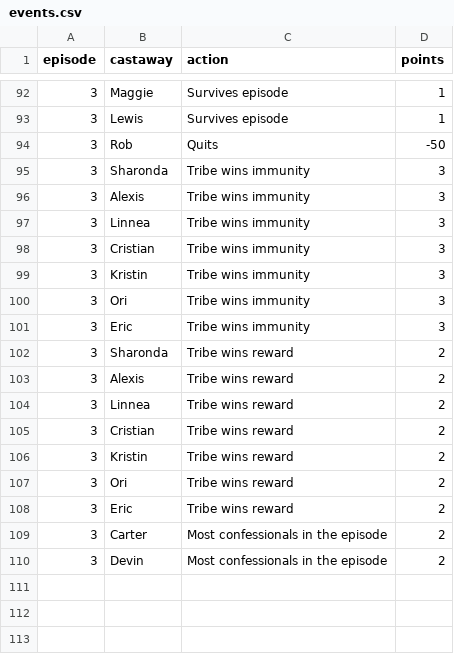
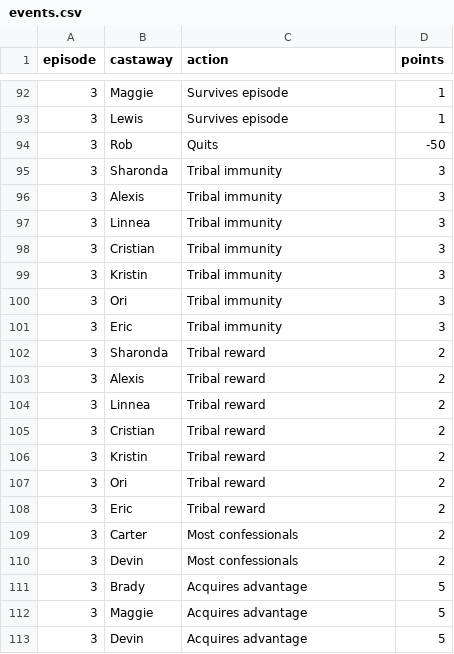
Before and after one commit to zmiller9/survivorFantasy, a CSV file: data/events.csv, drawn as a sheet; only a part is shown, gaps mark what is left out; the diff covers the shown part only.

Commit message:
Update events.csv

```diff
--- a/data/events.csv
+++ b/data/events.csv
@@ -94,17 +94,20 @@ episode,castaway,action,points
 3,Rob,Quits,-50
-3,Sharonda,Tribe wins immunity,3
-3,Alexis,Tribe wins immunity,3
-3,Linnea,Tribe wins immunity,3
-3,Cristian,Tribe wins immunity,3
-3,Kristin,Tribe wins immunity,3
-3,Ori,Tribe wins immunity,3
-3,Eric,Tribe wins immunity,3
-3,Sharonda,Tribe wins reward,2
-3,Alexis,Tribe wins reward,2
-3,Linnea,Tribe wins reward,2
-3,Cristian,Tribe wins reward,2
-3,Kristin,Tribe wins reward,2
-3,Ori,Tribe wins reward,2
-3,Eric,Tribe wins reward,2
-3,Carter,Most confessionals in the episode,2
-3,Devin,Most confessionals in the episode,2
+3,Sharonda,Tribal immunity,3
+3,Alexis,Tribal immunity,3
+3,Linnea,Tribal immunity,3
+3,Cristian,Tribal immunity,3
+3,Kristin,Tribal immunity,3
+3,Ori,Tribal immunity,3
+3,Eric,Tribal immunity,3
+3,Sharonda,Tribal reward,2
+3,Alexis,Tribal reward,2
+3,Linnea,Tribal reward,2
+3,Cristian,Tribal reward,2
+3,Kristin,Tribal reward,2
+3,Ori,Tribal reward,2
+3,Eric,Tribal reward,2
+3,Carter,Most confessionals,2
+3,Devin,Most confessionals,2
+3,Brady,Acquires advantage,5
+3,Maggie,Acquires advantage,5
+3,Devin,Acquires advantage,5
```
Also changed, not shown: 34 edited cells elsewhere in this file.
